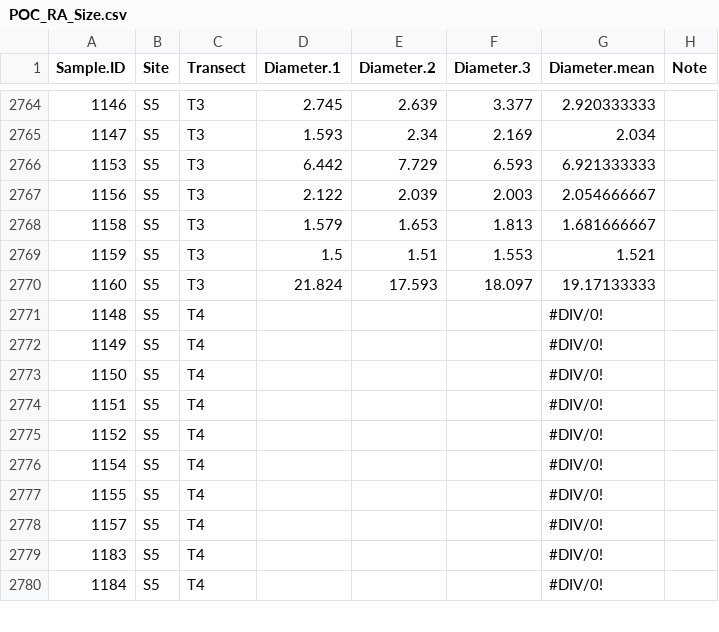
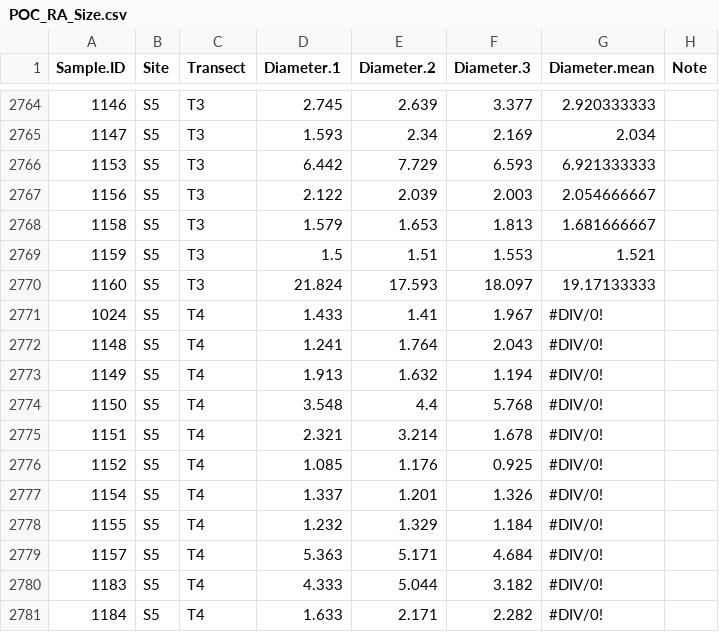
Before and after one commit to PierrickHarnay/Pocillopora-Lagoon-Abundance, a CSV file: Data/POC_RA_Size.csv, drawn as a sheet; only a part is shown, gaps mark what is left out; the diff covers the shown part only.

Commit message:
add more data size for site 5

```diff
--- a/Data/POC_RA_Size.csv
+++ b/Data/POC_RA_Size.csv
@@ -2770,11 +2770,12 @@ Sample.ID,Site,Transect,Diameter.1,Diameter.2,Diameter.3,Diameter.mean,Note
 1160,S5,T3,21.824,17.593,18.097,19.17133333,
-1148,S5,T4,,,,#DIV/0!,
-1149,S5,T4,,,,#DIV/0!,
-1150,S5,T4,,,,#DIV/0!,
-1151,S5,T4,,,,#DIV/0!,
-1152,S5,T4,,,,#DIV/0!,
-1154,S5,T4,,,,#DIV/0!,
-1155,S5,T4,,,,#DIV/0!,
-1157,S5,T4,,,,#DIV/0!,
-1183,S5,T4,,,,#DIV/0!,
-1184,S5,T4,,,,#DIV/0!,
+1024,S5,T4,1.433,1.41,1.967,#DIV/0!,
+1148,S5,T4,1.241,1.764,2.043,#DIV/0!,
+1149,S5,T4,1.913,1.632,1.194,#DIV/0!,
+1150,S5,T4,3.548,4.4,5.768,#DIV/0!,
+1151,S5,T4,2.321,3.214,1.678,#DIV/0!,
+1152,S5,T4,1.085,1.176,0.925,#DIV/0!,
+1154,S5,T4,1.337,1.201,1.326,#DIV/0!,
+1155,S5,T4,1.232,1.329,1.184,#DIV/0!,
+1157,S5,T4,5.363,5.171,4.684,#DIV/0!,
+1183,S5,T4,4.333,5.044,3.182,#DIV/0!,
+1184,S5,T4,1.633,2.171,2.282,#DIV/0!,
```
Also changed, not shown: 1 removed row and 159 edited cells elsewhere in this file, 1 other file.
